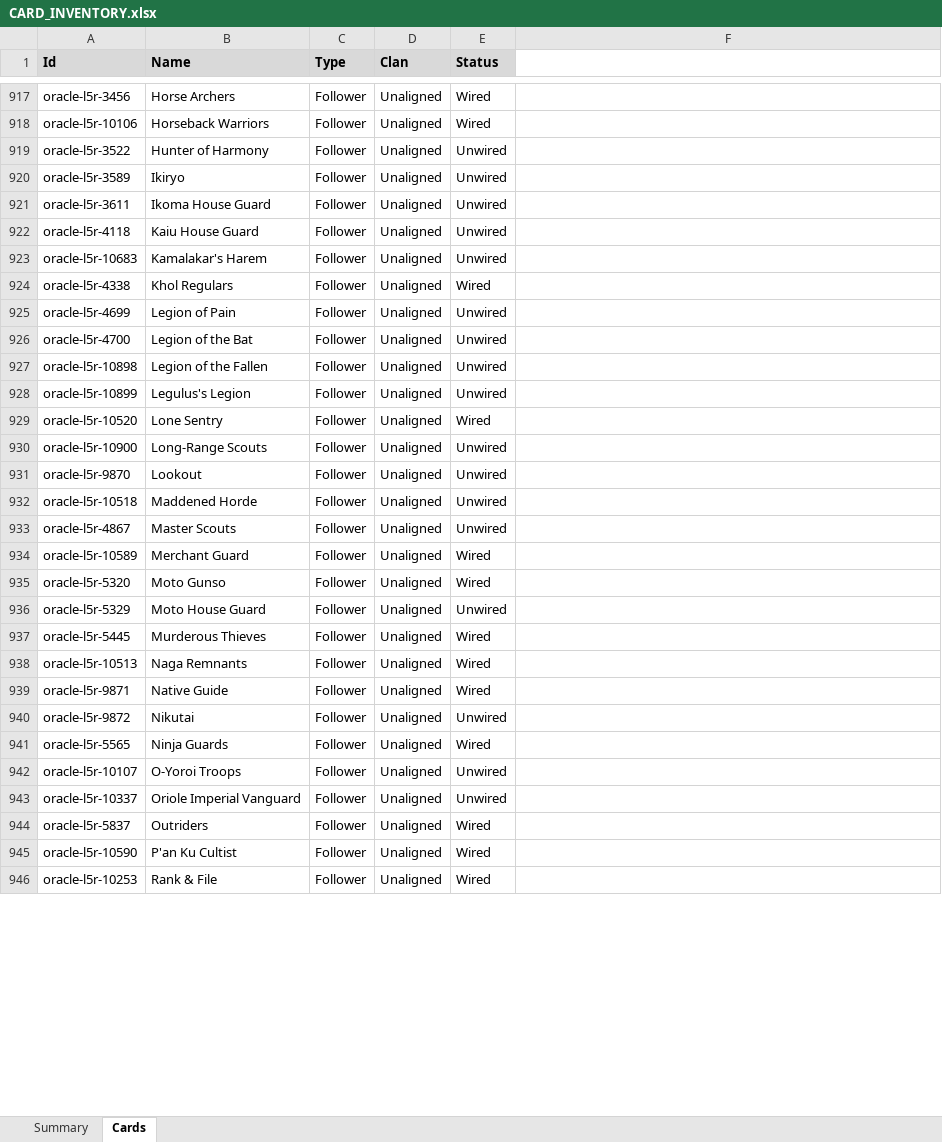
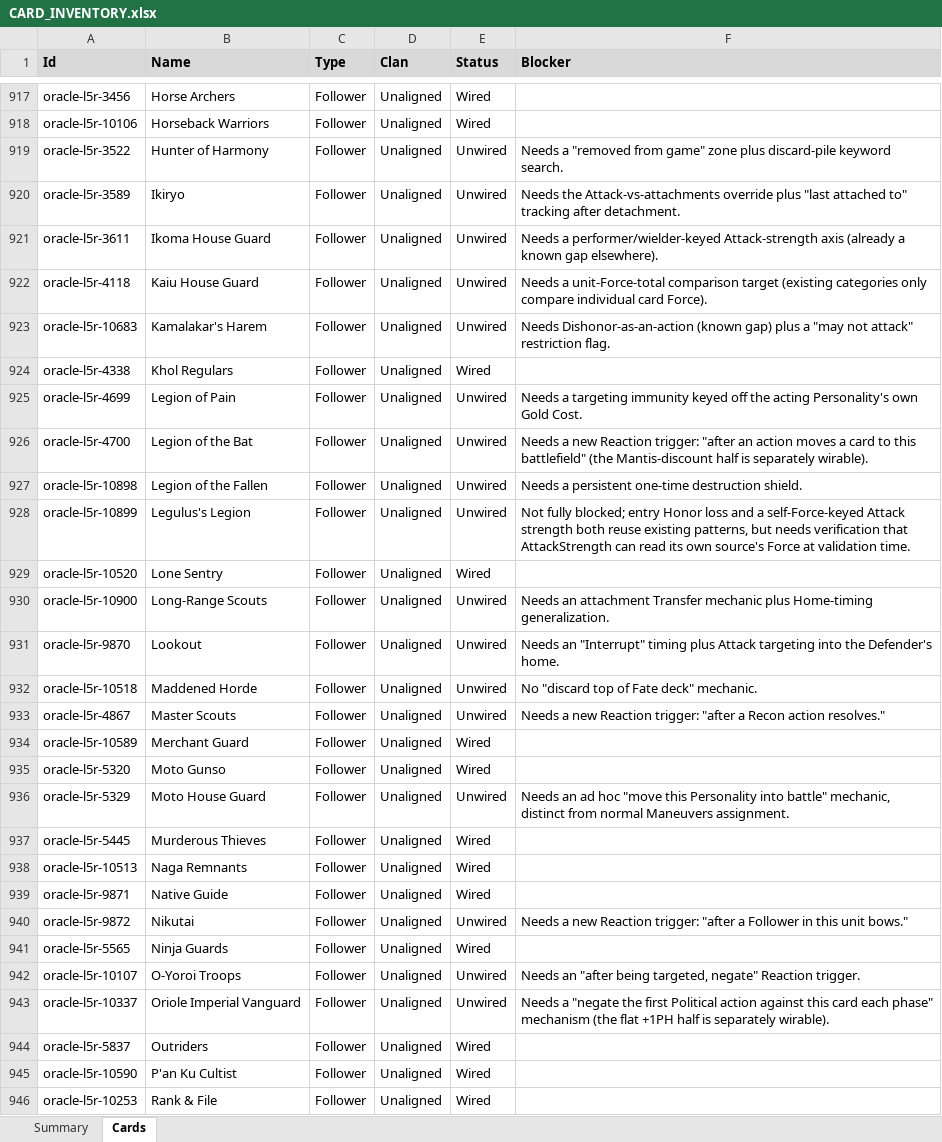
Before and after one commit to alfredoh7/l5r-emperor, an Excel workbook: docs/CARD_INVENTORY.xlsx, sheet Cards, drawn as a sheet; only a part is shown, gaps mark what is left out; values as stored, in another font and other column widths than the file's, no borders; table styles not drawn; the diff covers the shown part only; the diff names each change by its address in the sheet, - before the commit and + after, or states it on an @@ line.

```diff
--- a/docs/CARD_INVENTORY.xlsx (sheet Cards)
+++ b/docs/CARD_INVENTORY.xlsx (sheet Cards)
-F1: (empty)
+F1: Blocker
-F1 fill: none
+F1 fill: #D9D9D9
-F919 (Blocker): (empty)
+F919 (Blocker): Needs a "removed from game" zone plus discard-pile keyword search.
-F920 (Blocker): (empty)
+F920 (Blocker): Needs the Attack-vs-attachments override plus "last attached to" tracking after detachment.
-F921 (Blocker): (empty)
+F921 (Blocker): Needs a performer/wielder-keyed Attack-strength axis (already a known gap elsewhere).
-F922 (Blocker): (empty)
+F922 (Blocker): Needs a unit-Force-total comparison target (existing categories only compare individual card Force).
-F923 (Blocker): (empty)
+F923 (Blocker): Needs Dishonor-as-an-action (known gap) plus a "may not attack" restriction flag.
-F925 (Blocker): (empty)
+F925 (Blocker): Needs a targeting immunity keyed off the acting Personality's own Gold Cost.
-F926 (Blocker): (empty)
+F926 (Blocker): Needs a new Reaction trigger: "after an action moves a card to this battlefield" (the Mantis-discount half is separately wirable).
-F927 (Blocker): (empty)
+F927 (Blocker): Needs a persistent one-time destruction shield.
-F928 (Blocker): (empty)
+F928 (Blocker): Not fully blocked; entry Honor loss and a self-Force-keyed Attack strength both reuse existing patterns, but needs verification that AttackStrength can read its own source's Force at validation time.
-F930 (Blocker): (empty)
+F930 (Blocker): Needs an attachment Transfer mechanic plus Home-timing generalization.
-F931 (Blocker): (empty)
+F931 (Blocker): Needs an "Interrupt" timing plus Attack targeting into the Defender's home.
-F932 (Blocker): (empty)
+F932 (Blocker): No "discard top of Fate deck" mechanic.
-F933 (Blocker): (empty)
+F933 (Blocker): Needs a new Reaction trigger: "after a Recon action resolves."
-F936 (Blocker): (empty)
+F936 (Blocker): Needs an ad hoc "move this Personality into battle" mechanic, distinct from normal Maneuvers assignment.
-F940 (Blocker): (empty)
+F940 (Blocker): Needs a new Reaction trigger: "after a Follower in this unit bows."
-F942 (Blocker): (empty)
+F942 (Blocker): Needs an "after being targeted, negate" Reaction trigger.
-F943 (Blocker): (empty)
+F943 (Blocker): Needs a "negate the first Political action against this card each phase" mechanism (the flat +1PH half is separately wirable).
```
Also changed, not shown: 60 edited cells elsewhere in this sheet, 2 other files.
